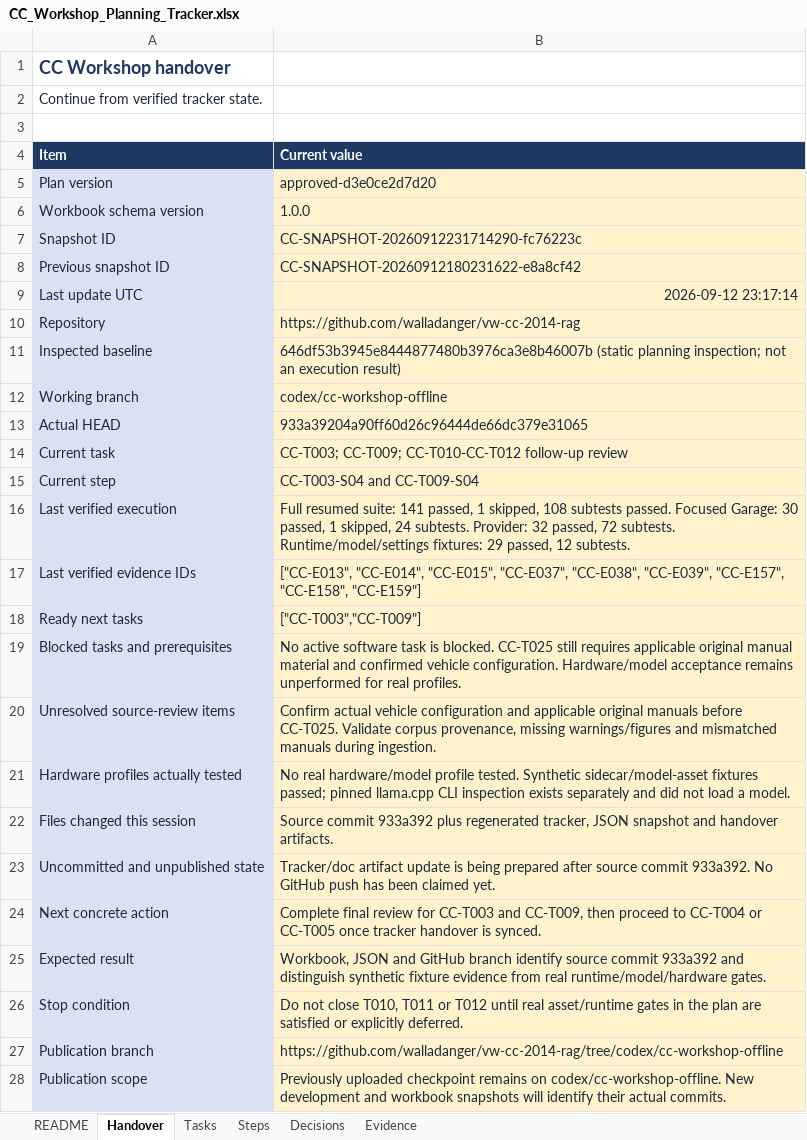
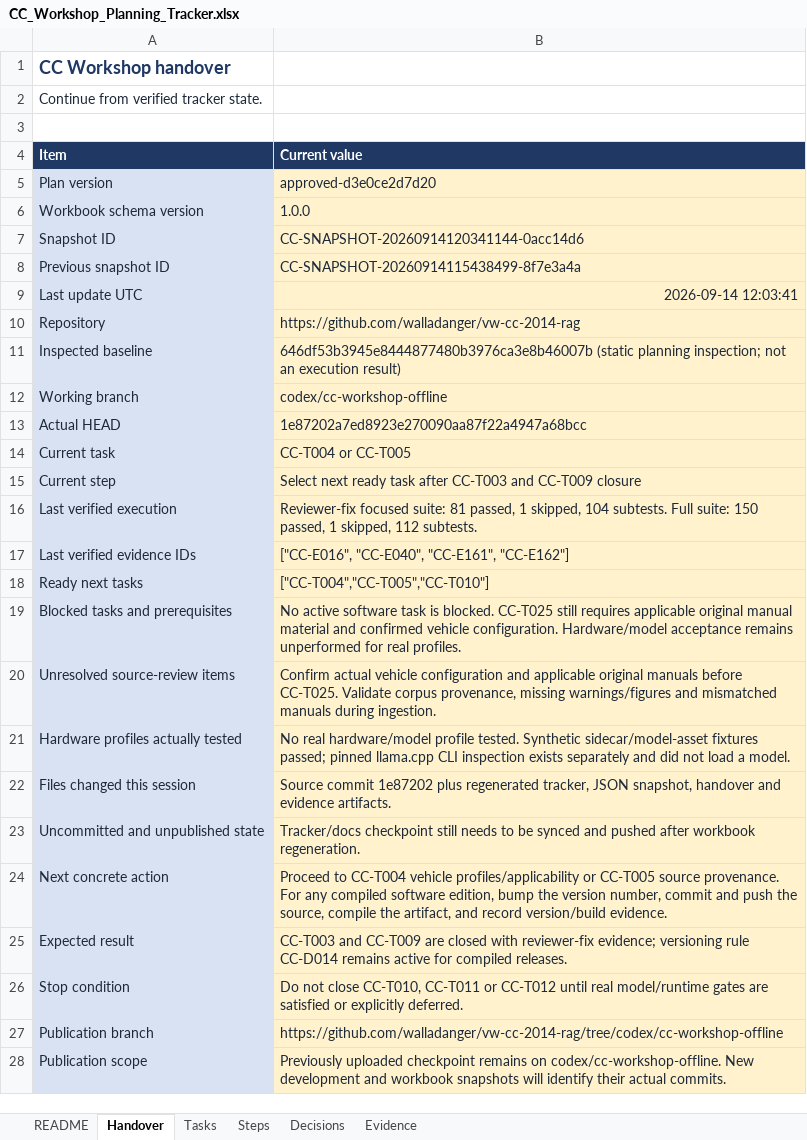
Before and after one commit to walladanger/vw-cc-2014-rag, an Excel workbook: docs/automotive-rag/CC_Workshop_Planning_Tracker.xlsx, sheet Handover, drawn as a sheet; only a part is shown; values as stored, in another font and other column widths than the file's, no borders; the diff names each change by its address in the sheet, - before the commit and + after, or states it on an @@ line.

```diff
--- a/docs/automotive-rag/CC_Workshop_Planning_Tracker.xlsx (sheet Handover)
+++ b/docs/automotive-rag/CC_Workshop_Planning_Tracker.xlsx (sheet Handover)
-B7 (Current value): CC-SNAPSHOT-20260912231714290-fc76223c
+B7 (Current value): CC-SNAPSHOT-20260914120341144-0acc14d6
-B8 (Current value): CC-SNAPSHOT-20260912180231622-e8a8cf42
+B8 (Current value): CC-SNAPSHOT-20260914115438499-8f7e3a4a
-B9 (Current value): 2026-09-12 23:17:14
+B9 (Current value): 2026-09-14 12:03:41
-B13 (Current value): 933a39204a90ff60d26c96444de66dc379e31065
+B13 (Current value): 1e87202a7ed8923e270090aa87f22a4947a68bcc
-B14 (Current value): CC-T003; CC-T009; CC-T010-CC-T012 follow-up review
+B14 (Current value): CC-T004 or CC-T005
-B15 (Current value): CC-T003-S04 and CC-T009-S04
+B15 (Current value): Select next ready task after CC-T003 and CC-T009 closure
-B16 (Current value): Full resumed suite: 141 passed, 1 skipped, 108 subtests passed. Focused Garage: 30 passed, 1 skipped, 24 subtests. Provider: 32 passed, 72 subtests. Runtime/model/settings fixtures: 29 passed, 12 subtests.
+B16 (Current value): Reviewer-fix focused suite: 81 passed, 1 skipped, 104 subtests. Full suite: 150 passed, 1 skipped, 112 subtests.
-B17 (Current value): ["CC-E013", "CC-E014", "CC-E015", "CC-E037", "CC-E038", "CC-E039", "CC-E157", "CC-E158", "CC-E159"]
+B17 (Current value): ["CC-E016", "CC-E040", "CC-E161", "CC-E162"]
-B18 (Current value): ["CC-T003","CC-T009"]
+B18 (Current value): ["CC-T004","CC-T005","CC-T010"]
-B22 (Current value): Source commit 933a392 plus regenerated tracker, JSON snapshot and handover artifacts.
+B22 (Current value): Source commit 1e87202 plus regenerated tracker, JSON snapshot, handover and evidence artifacts.
-B23 (Current value): Tracker/doc artifact update is being prepared after source commit 933a392. No GitHub push has been claimed yet.
+B23 (Current value): Tracker/docs checkpoint still needs to be synced and pushed after workbook regeneration.
-B24 (Current value): Complete final review for CC-T003 and CC-T009, then proceed to CC-T004 or CC-T005 once tracker handover is synced.
+B24 (Current value): Proceed to CC-T004 vehicle profiles/applicability or CC-T005 source provenance. For any compiled software edition, bump the version number, commit and push the source, compile the artifact, and record version/build evidence.
-B25 (Current value): Workbook, JSON and GitHub branch identify source commit 933a392 and distinguish synthetic fixture evidence from real runtime/model/hardware gates.
+B25 (Current value): CC-T003 and CC-T009 are closed with reviewer-fix evidence; versioning rule CC-D014 remains active for compiled releases.
-B26 (Current value): …not close T010, T011 or T012 until real asset/runtime gates in the plan are satisfied…
+B26 (Current value): …not close CC-T010, CC-T011 or CC-T012 until real model/runtime gates are satisfied…
```
Also changed, not shown: sheet Evidence, sheet Steps, sheet Tasks, sheet Decisions, sheet README, 10 other files.
